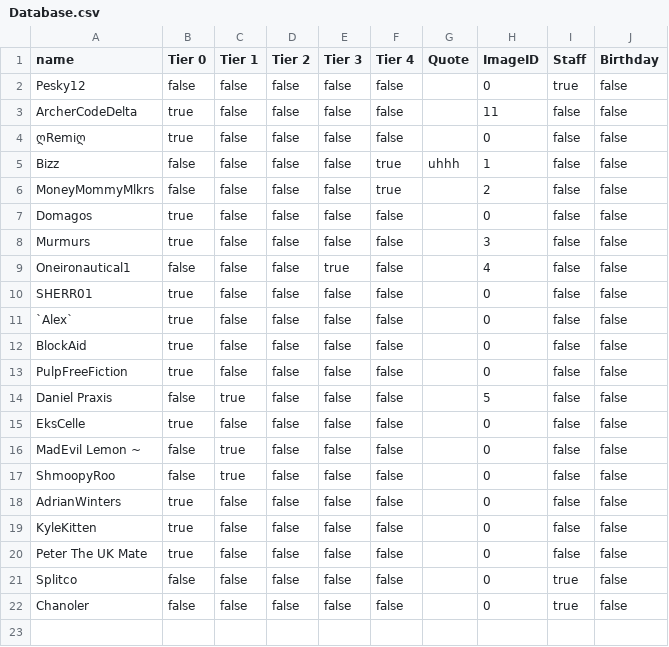
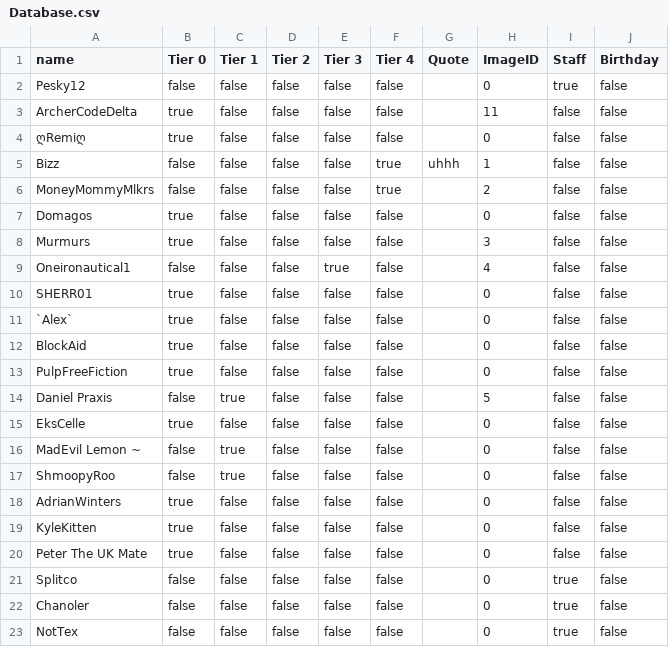
Before and after one commit to pesky12/Patreon-Board-Data, a CSV file: Database.csv, drawn as a sheet; the diff names each change by its address in the sheet, - before the commit and + after, or states it on an @@ line.

Commit message:
Update Database.csv

```diff
--- a/Database.csv
+++ b/Database.csv
+row 23: NotTex | false | false | false | false | false |  | 0 | true | false
```
